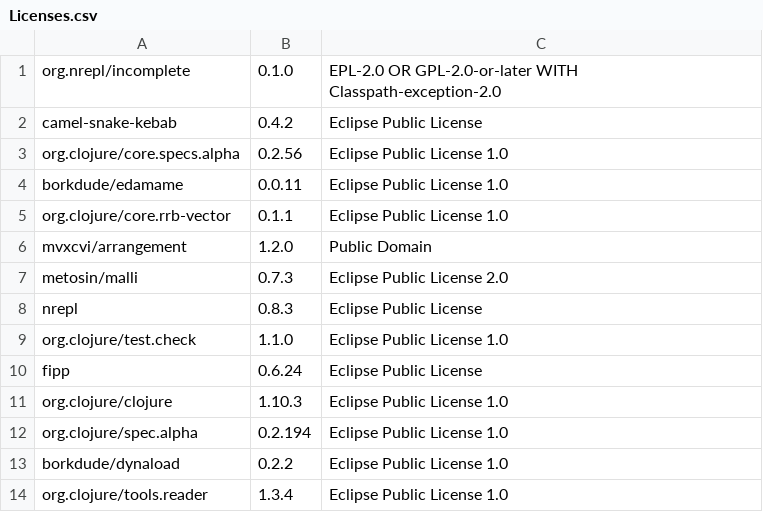
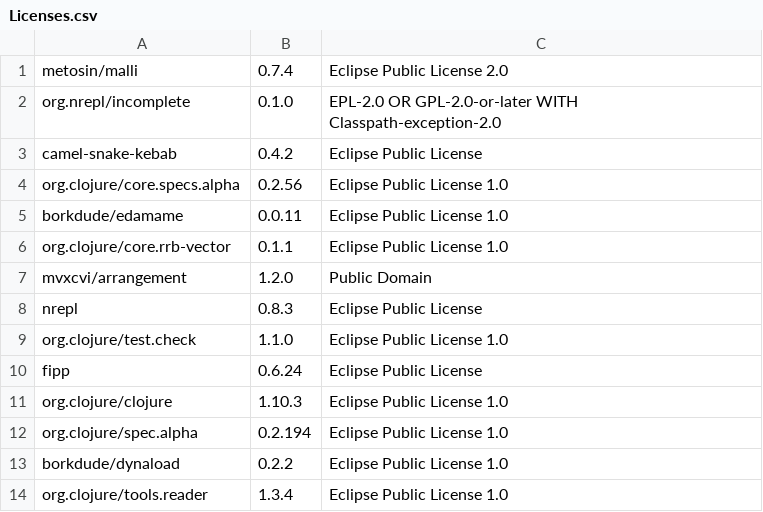
Before and after one commit to piotr-yuxuan/malli-cli, a CSV file: doc/Licenses.csv, drawn as a sheet.

Commit message:
List licenses

```diff
--- a/doc/Licenses.csv
+++ b/doc/Licenses.csv
@@ -1 +1,2 @@
+"metosin/malli","0.7.4","Eclipse Public License 2.0"
 "org.nrepl/incomplete","0.1.0","EPL-2.0 OR GPL-2.0-or-later WITH Classpath-exception-2.0"
@@ -6,3 +7,2 @@
 "mvxcvi/arrangement","1.2.0","Public Domain"
-"metosin/malli","0.7.3","Eclipse Public License 2.0"
 "nrepl","0.8.3","Eclipse Public License"
```
